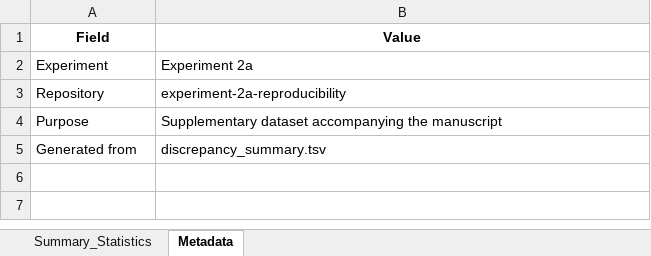
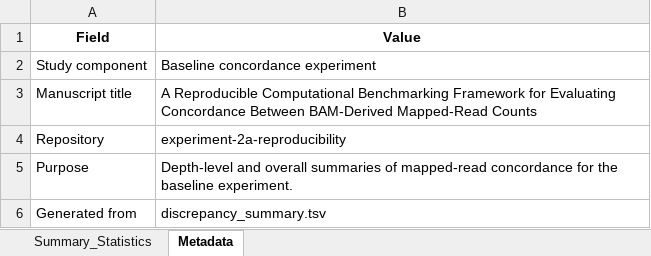
Before and after one commit to samson-olofinsae/experiment-2a-reproducibility, an Excel workbook: supplementary/Supplementary_Dataset_S2.xlsx, sheet Metadata, drawn as a sheet; values as stored, in another font and other column widths than the file's, no borders; removed rows and columns are numbered as before the commit, all else as after; the diff names each change by its address in the sheet, - before the commit and + after, or states it on an @@ line.

```diff
--- a/supplementary/Supplementary_Dataset_S2.xlsx (sheet Metadata)
+++ b/supplementary/Supplementary_Dataset_S2.xlsx (sheet Metadata)
-row 2: Experiment | Experiment 2a
+row 2: Study component | Baseline concordance experiment
+row 3: Manuscript title | A Reproducible Computational Benchmarking Framework for Evaluating Concordance Between BAM-Derived Mapped-Read Counts
-B5 (Value): Supplementary dataset accompanying the manuscript
+B5 (Value): Depth-level and overall summaries of mapped-read concordance for the baseline experiment.
```
Also changed, not shown: sheet Summary_Statistics, supplementary/Supplementary_Dataset_S1.xlsx, 30 other files.
